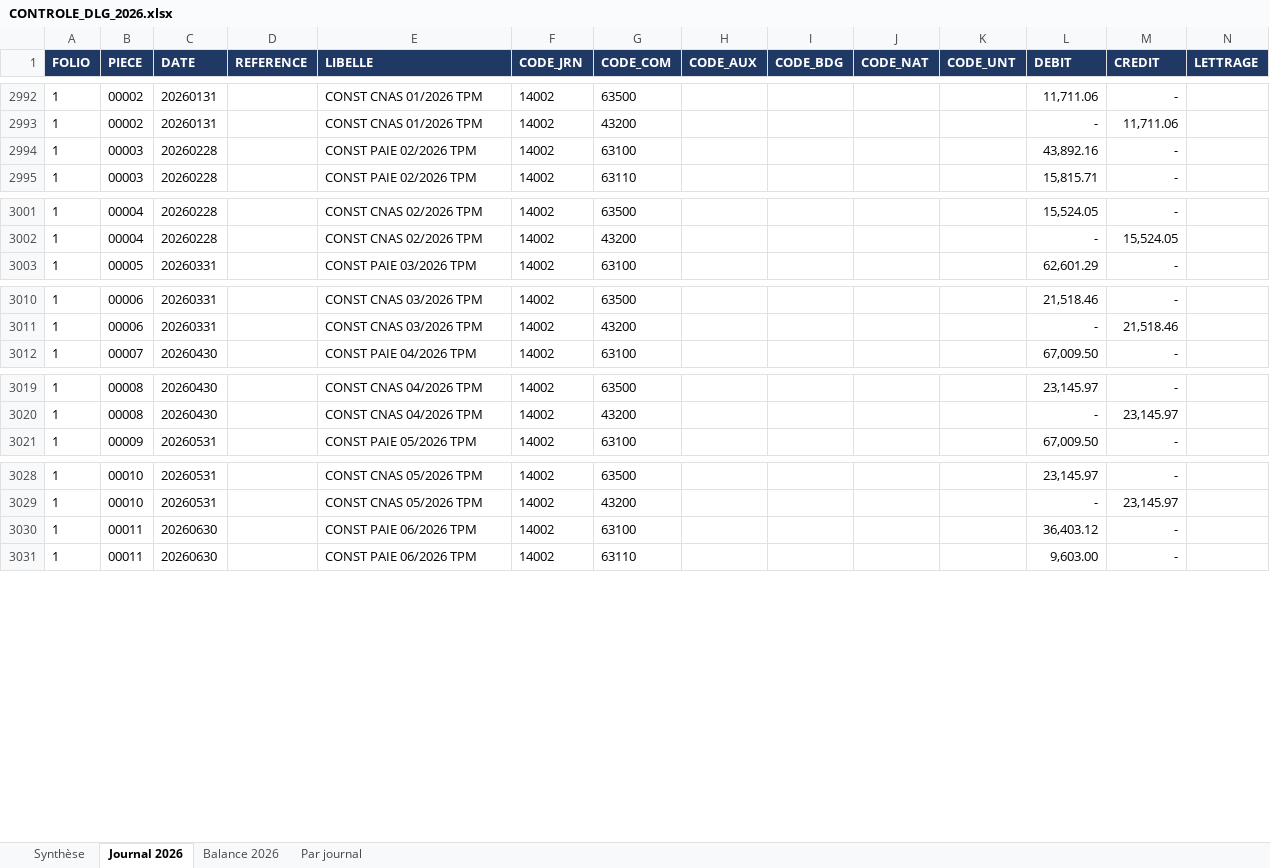
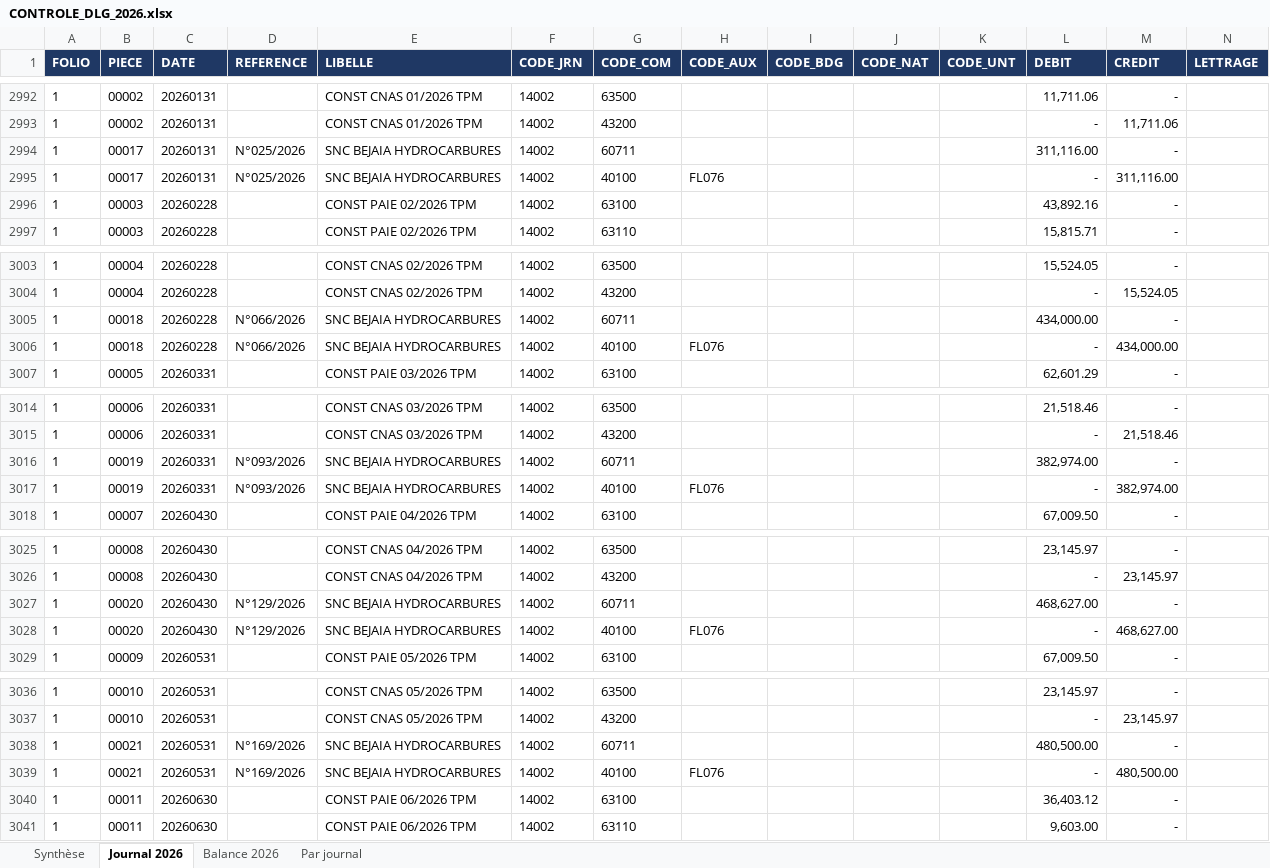
Before and after one commit to residencenezla-commits/hey-, an Excel workbook: CONTROLE_DLG_2026.xlsx, sheet Journal 2026, drawn as a sheet; only a part is shown, gaps mark what is left out; values as stored, in another font and other column widths than the file's, no borders; rows hold the shown columns only; the diff covers the shown part only; the diff names each change by its address in the sheet, - before the commit and + after, or states it on an @@ line.

```diff
--- a/CONTROLE_DLG_2026.xlsx (sheet Journal 2026)
+++ b/CONTROLE_DLG_2026.xlsx (sheet Journal 2026)
+row 2994: 1 | 00017 | 20260131 | N°025/2026 | SNC BEJAIA HYDROCARBURES | 14002 | 60711 |  |  |  |  | 311,116.00 | -
+row 2995: 1 | 00017 | 20260131 | N°025/2026 | SNC BEJAIA HYDROCARBURES | 14002 | 40100 | FL076 |  |  |  | - | 311,116.00
+row 3005: 1 | 00018 | 20260228 | N°066/2026 | SNC BEJAIA HYDROCARBURES | 14002 | 60711 |  |  |  |  | 434,000.00 | -
+row 3006: 1 | 00018 | 20260228 | N°066/2026 | SNC BEJAIA HYDROCARBURES | 14002 | 40100 | FL076 |  |  |  | - | 434,000.00
+row 3016: 1 | 00019 | 20260331 | N°093/2026 | SNC BEJAIA HYDROCARBURES | 14002 | 60711 |  |  |  |  | 382,974.00 | -
+row 3017: 1 | 00019 | 20260331 | N°093/2026 | SNC BEJAIA HYDROCARBURES | 14002 | 40100 | FL076 |  |  |  | - | 382,974.00
+row 3027: 1 | 00020 | 20260430 | N°129/2026 | SNC BEJAIA HYDROCARBURES | 14002 | 60711 |  |  |  |  | 468,627.00 | -
+row 3028: 1 | 00020 | 20260430 | N°129/2026 | SNC BEJAIA HYDROCARBURES | 14002 | 40100 | FL076 |  |  |  | - | 468,627.00
+row 3038: 1 | 00021 | 20260531 | N°169/2026 | SNC BEJAIA HYDROCARBURES | 14002 | 60711 |  |  |  |  | 480,500.00 | -
+row 3039: 1 | 00021 | 20260531 | N°169/2026 | SNC BEJAIA HYDROCARBURES | 14002 | 40100 | FL076 |  |  |  | - | 480,500.00
```
Also changed, not shown: 2 added rows and 16 edited cells elsewhere in this sheet, sheet Balance 2026, sheet Par journal, sheet Synthèse, ECRITURES_BANQUE_CPA_EL_KSEUR_2026.xlsx, ECRITURES_COMPTABLES_2026_SARL_DPR_COMPAGNY.xlsx, 4 other files.
